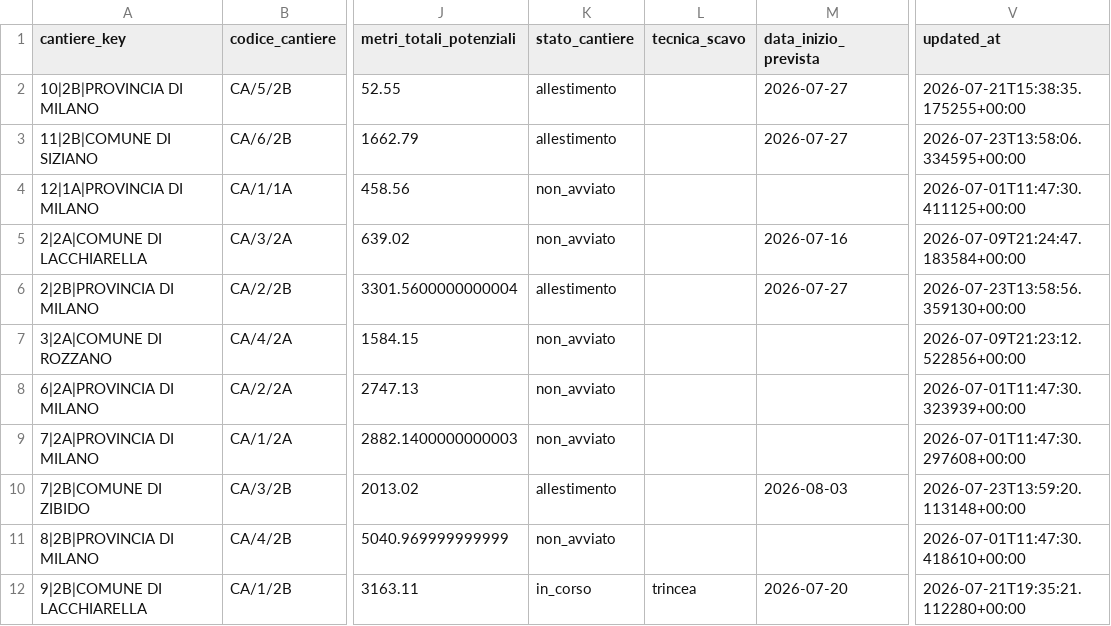
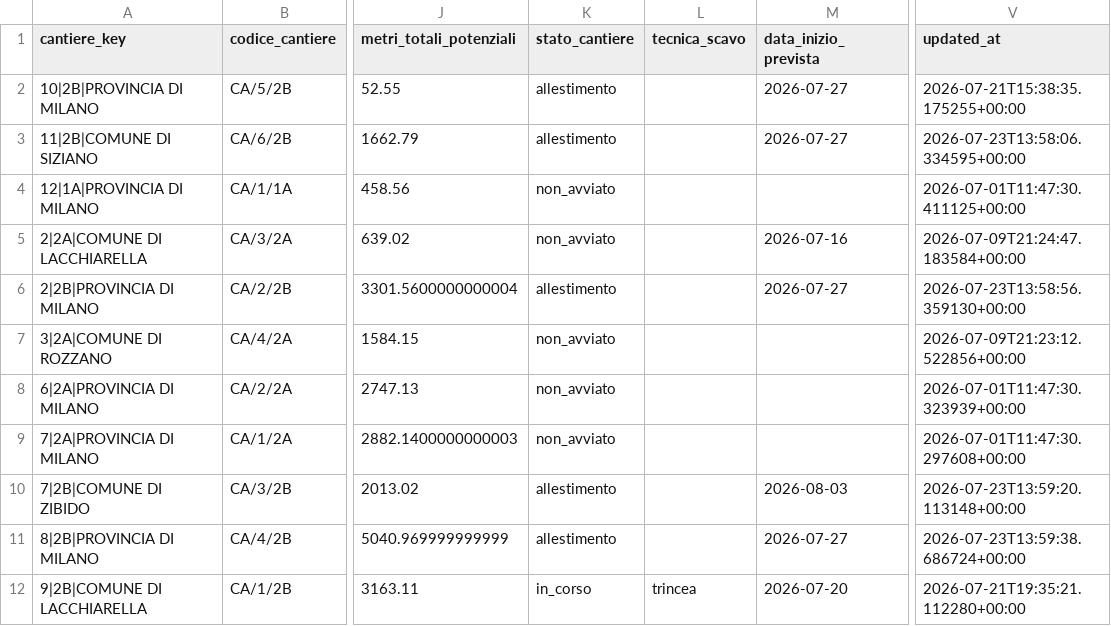
Before and after one commit to ENRI-RDS/dashboard, a CSV file: cantieri.csv, drawn as a sheet; only a part is shown, gaps mark what is left out; the diff names each change by its address in the sheet, - before the commit and + after, or states it on an @@ line.

Commit message:
Auto-update cantieri.csv via approvazione admin [skip ci]

```diff
--- a/cantieri.csv
+++ b/cantieri.csv
-K11 (stato_cantiere): non_avviato
+K11 (stato_cantiere): allestimento
-M11 (data_inizio_prevista): (empty)
+M11 (data_inizio_prevista): 2026-07-27
-V11 (updated_at): 2026-07-01T11:47:30.418610+00:00
+V11 (updated_at): 2026-07-23T13:59:38.686724+00:00
```
